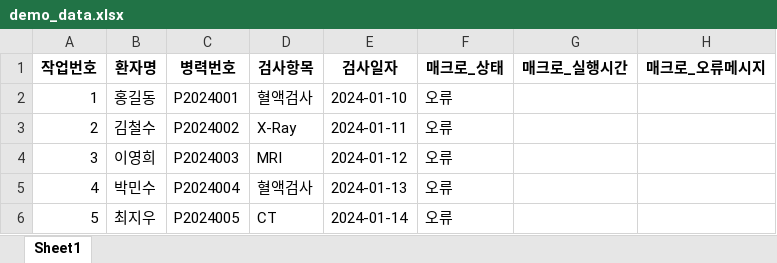
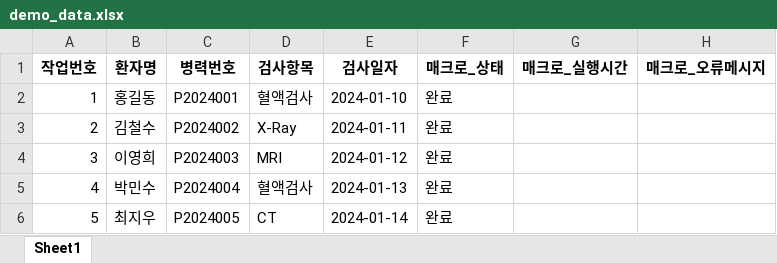
Before and after one commit to reahbi/macro, an Excel workbook: demo_data.xlsx, sheet Sheet1, drawn as a sheet; values as stored, in another font and other column widths than the file's, no borders; the diff names each change by its address in the sheet, - before the commit and + after, or states it on an @@ line.

```diff
--- a/demo_data.xlsx (sheet Sheet1)
+++ b/demo_data.xlsx (sheet Sheet1)
-F2:F6 (매크로_상태): 오류
+F2:F6 (매크로_상태): 완료
```
Also changed, not shown: 9 other files.
